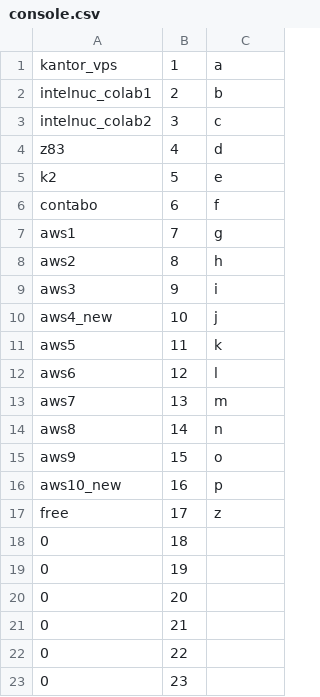
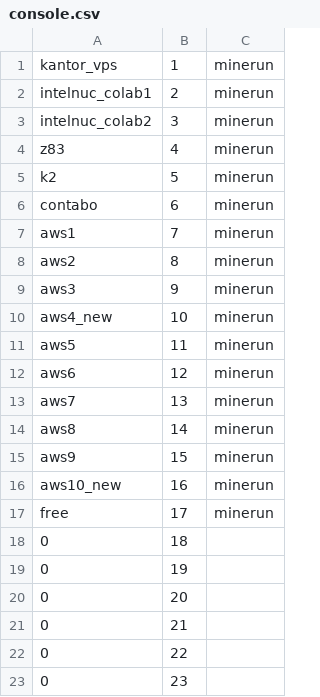
Before and after one commit to wildannss/clb, a CSV file: colab/console.csv, drawn as a sheet; only a part is shown.

Commit message:
user

```diff
--- a/colab/console.csv
+++ b/colab/console.csv
@@ -1,18 +1,18 @@
-kantor_vps,1,a
-intelnuc_colab1,2,b
-intelnuc_colab2,3,c
-z83,4,d
-k2,5,e
-contabo,6,f
-aws1,7,g
-aws2,8,h
-aws3,9,i
-aws4_new,10,j
-aws5,11,k
-aws6,12,l
-aws7,13,m
-aws8,14,n
-aws9,15,o
-aws10_new,16,p
-free,17,z
+kantor_vps,1,minerun
+intelnuc_colab1,2,minerun
+intelnuc_colab2,3,minerun
+z83,4,minerun
+k2,5,minerun
+contabo,6,minerun
+aws1,7,minerun
+aws2,8,minerun
+aws3,9,minerun
+aws4_new,10,minerun
+aws5,11,minerun
+aws6,12,minerun
+aws7,13,minerun
+aws8,14,minerun
+aws9,15,minerun
+aws10_new,16,minerun
+free,17,minerun
 0,18,
```
